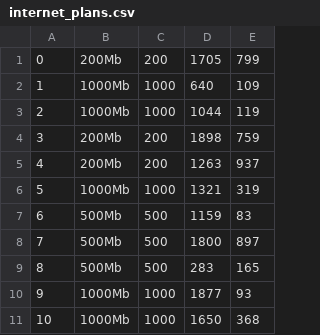
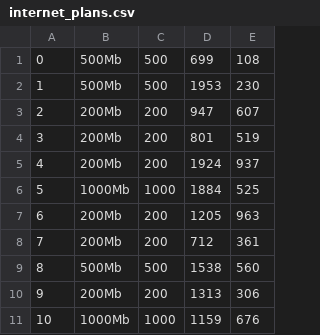
Before and after one commit to Zhanibek6/Data-Generator, a CSV file: output/internet_plans.csv, drawn as a sheet; only a part is shown; the diff covers the shown part only.

```diff
--- a/output/internet_plans.csv
+++ b/output/internet_plans.csv
@@ -1,11 +1,11 @@
-0,200Mb,200,1705,799
-1,1000Mb,1000,640,109
-2,1000Mb,1000,1044,119
-3,200Mb,200,1898,759
-4,200Mb,200,1263,937
-5,1000Mb,1000,1321,319
-6,500Mb,500,1159,83
-7,500Mb,500,1800,897
-8,500Mb,500,283,165
-9,1000Mb,1000,1877,93
-10,1000Mb,1000,1650,368
+0,500Mb,500,699,108
+1,500Mb,500,1953,230
+2,200Mb,200,947,607
+3,200Mb,200,801,519
+4,200Mb,200,1924,937
+5,1000Mb,1000,1884,525
+6,200Mb,200,1205,963
+7,200Mb,200,712,361
+8,500Mb,500,1538,560
+9,200Mb,200,1313,306
+10,1000Mb,1000,1159,676
```
Also changed, not shown: 30 edited cells elsewhere in this file, output/answer.csv, output/client.csv, 10 other files.
